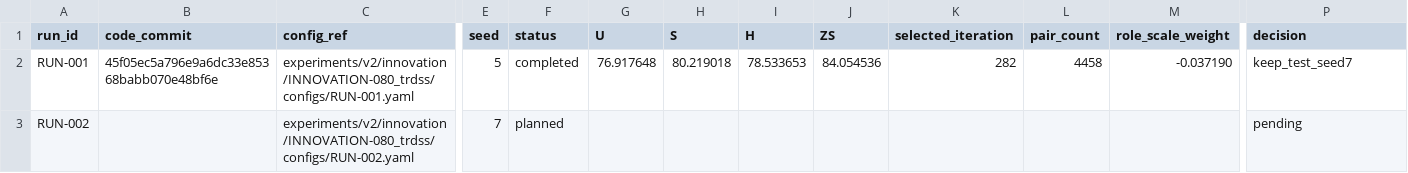
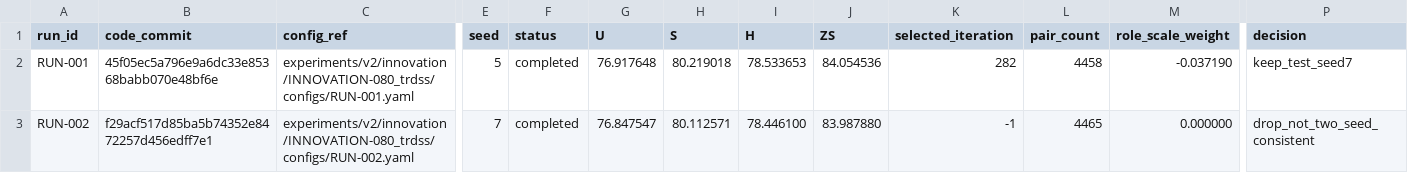
Before and after one commit to GetlotMoney/gzsl-paper, a CSV file: experiments/v2/innovation/INNOVATION-080_trdss/PARAMETER_MATRIX.csv, drawn as a sheet; only a part is shown, gaps mark what is left out; the diff names each change by its address in the sheet, - before the commit and + after, or states it on an @@ line.

```diff
--- a/experiments/v2/innovation/INNOVATION-080_trdss/PARAMETER_MATRIX.csv
+++ b/experiments/v2/innovation/INNOVATION-080_trdss/PARAMETER_MATRIX.csv
-B3 (code_commit): (empty)
+B3 (code_commit): f29acf517d85ba5b74352e8472257d456edff7e1
-F3 (status): planned
+F3 (status): completed
-G3 (U): (empty)
+G3 (U): 76.847547
-H3 (S): (empty)
+H3 (S): 80.112571
-I3 (H): (empty)
+I3 (H): 78.446100
-J3 (ZS): (empty)
+J3 (ZS): 83.987880
-K3 (selected_iteration): (empty)
+K3 (selected_iteration): -1
-L3 (pair_count): (empty)
+L3 (pair_count): 4465
-M3 (role_scale_weight): (empty)
+M3 (role_scale_weight): 0.000000
-P3 (decision): pending
+P3 (decision): drop_not_two_seed_consistent
```
Also changed, not shown: 7 other files.
